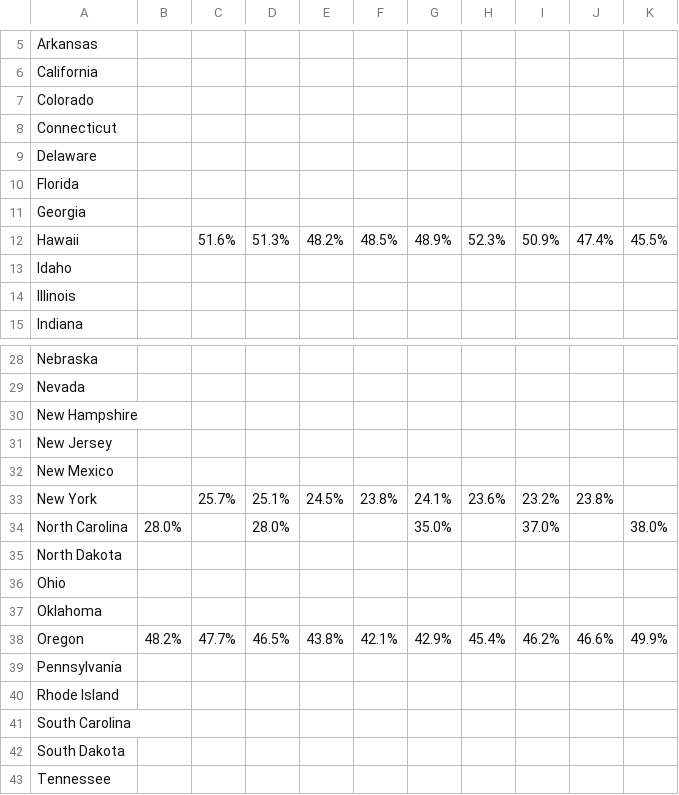
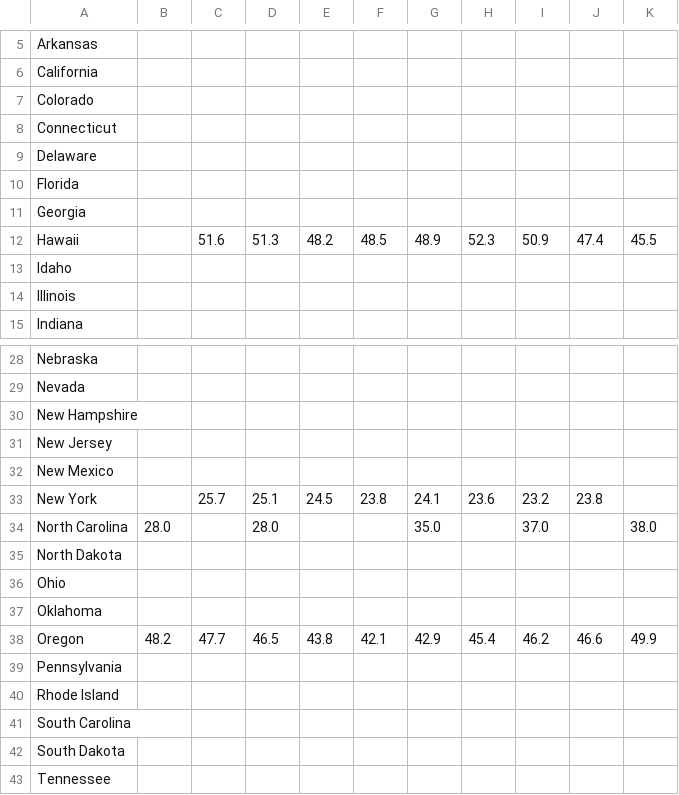
Before and after one commit to Petey101/Petey101.github.io, a CSV file: recidivism/data/probation-rearrest.csv, drawn as a sheet; only a part is shown, gaps mark what is left out; the diff covers the shown part only.

```diff
--- a/recidivism/data/probation-rearrest.csv
+++ b/recidivism/data/probation-rearrest.csv
@@ -11,3 +11,3 @@ Florida,,,,,,,,,,
 Georgia,,,,,,,,,,
-Hawaii,,51.6%,51.3%,48.2%,48.5%,48.9%,52.3%,50.9%,47.4%,45.5%
+Hawaii,,51.6,51.3,48.2,48.5,48.9,52.3,50.9,47.4,45.5
 Idaho,,,,,,,,,,
@@ -32,4 +32,4 @@ New Jersey,,,,,,,,,,
 New Mexico,,,,,,,,,,
-New York,,25.7%,25.1%,24.5%,23.8%,24.1%,23.6%,23.2%,23.8%,
-North Carolina,28.0%,,28.0%,,,35.0%,,37.0%,,38.0%
+New York,,25.7,25.1,24.5,23.8,24.1,23.6,23.2,23.8,
+North Carolina,28.0,,28.0,,,35.0,,37.0,,38.0
 North Dakota,,,,,,,,,,
@@ -37,3 +37,3 @@ Ohio,,,,,,,,,,
 Oklahoma,,,,,,,,,,
-Oregon,48.2%,47.7%,46.5%,43.8%,42.1%,42.9%,45.4%,46.2%,46.6%,49.9%
+Oregon,48.2,47.7,46.5,43.8,42.1,42.9,45.4,46.2,46.6,49.9
 Pennsylvania,,,,,,,,,,
```
Also changed, not shown: 3 edited cells elsewhere in this file, recidivism/data/prison-rearrest.csv, recidivism/data/prison-reconviction.csv, 3 other files.
